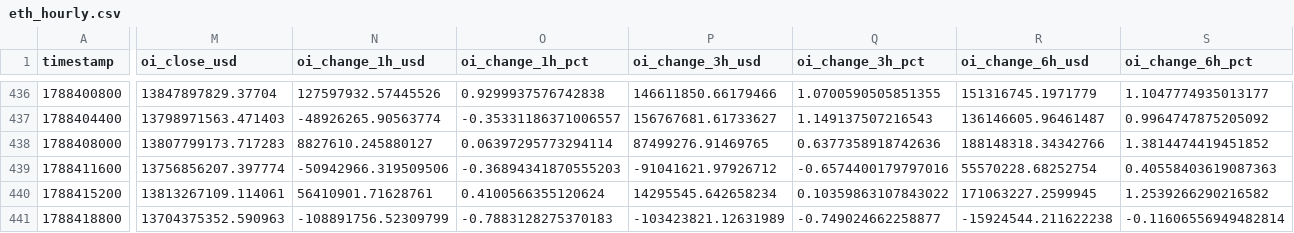
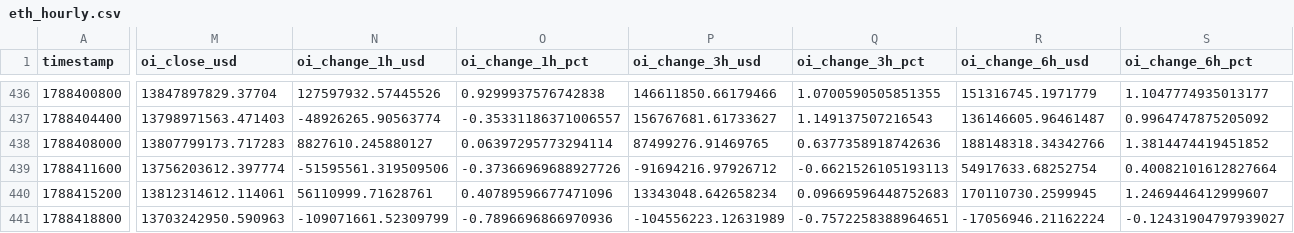
Before and after one commit to aakolodezh-eng/eth-squeeze-watch, a CSV file: eth_hourly.csv, drawn as a sheet; only a part is shown, gaps mark what is left out; the diff covers the shown part only; the diff names each change by its address in the sheet, - before the commit and + after, or states it on an @@ line.

```diff
--- a/eth_hourly.csv
+++ b/eth_hourly.csv
-M439 (oi_close_usd): 13756856207.397774
+M439 (oi_close_usd): 13756203612.397774
-N439 (oi_change_1h_usd): -50942966.319509506
+N439 (oi_change_1h_usd): -51595561.319509506
-O439 (oi_change_1h_pct): -0.36894341870555203
+O439 (oi_change_1h_pct): -0.37366969688927726
-P439 (oi_change_3h_usd): -91041621.97926712
+P439 (oi_change_3h_usd): -91694216.97926712
-Q439 (oi_change_3h_pct): -0.6574400179797016
+Q439 (oi_change_3h_pct): -0.6621526105193113
-R439 (oi_change_6h_usd): 55570228.68252754
+R439 (oi_change_6h_usd): 54917633.68252754
-S439 (oi_change_6h_pct): 0.40558403619087363
+S439 (oi_change_6h_pct): 0.40082101612827664
-M440 (oi_close_usd): 13813267109.114061
+M440 (oi_close_usd): 13812314612.114061
-N440 (oi_change_1h_usd): 56410901.71628761
+N440 (oi_change_1h_usd): 56110999.71628761
-O440 (oi_change_1h_pct): 0.4100566355120624
+O440 (oi_change_1h_pct): 0.40789596677471096
-P440 (oi_change_3h_usd): 14295545.642658234
+P440 (oi_change_3h_usd): 13343048.642658234
-Q440 (oi_change_3h_pct): 0.10359863107843022
+Q440 (oi_change_3h_pct): 0.09669596448752683
-R440 (oi_change_6h_usd): 171063227.2599945
+R440 (oi_change_6h_usd): 170110730.2599945
-S440 (oi_change_6h_pct): 1.2539266290216582
+S440 (oi_change_6h_pct): 1.2469446412999607
-M441 (oi_close_usd): 13704375352.590963
+M441 (oi_close_usd): 13703242950.590963
-N441 (oi_change_1h_usd): -108891756.52309799
+N441 (oi_change_1h_usd): -109071661.52309799
-O441 (oi_change_1h_pct): -0.7883128275370183
+O441 (oi_change_1h_pct): -0.7896696866970936
-P441 (oi_change_3h_usd): -103423821.12631989
+P441 (oi_change_3h_usd): -104556223.12631989
-Q441 (oi_change_3h_pct): -0.749024662258877
+Q441 (oi_change_3h_pct): -0.7572258388964651
-R441 (oi_change_6h_usd): -15924544.211622238
+R441 (oi_change_6h_usd): -17056946.21162224
-S441 (oi_change_6h_pct): -0.11606556949482814
+S441 (oi_change_6h_pct): -0.12431904797939027
```
Also changed, not shown: 9 edited cells elsewhere in this file.
